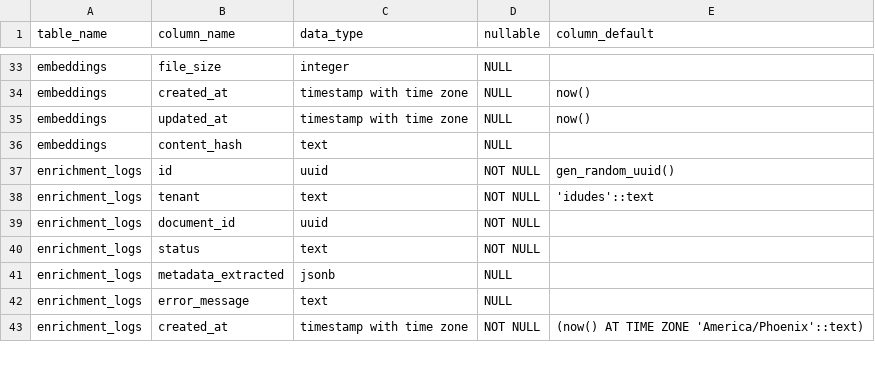
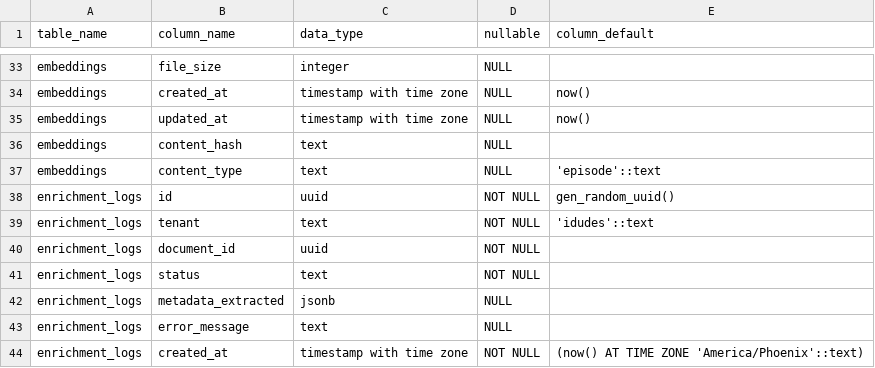
Before and after one commit to cpretzinger/idudesRAG, a CSV file: documentation/database/columns.csv, drawn as a sheet; only a part is shown, gaps mark what is left out; the diff names each change by its address in the sheet, - before the commit and + after, or states it on an @@ line.

```diff
--- a/documentation/database/columns.csv
+++ b/documentation/database/columns.csv
+row 37: embeddings | content_type | text | NULL | 'episode'::text
```
Also changed, not shown: 5 other files.
